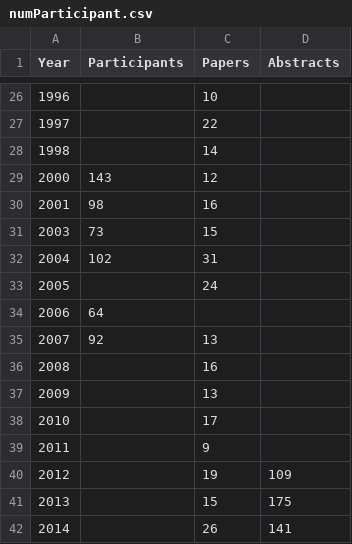
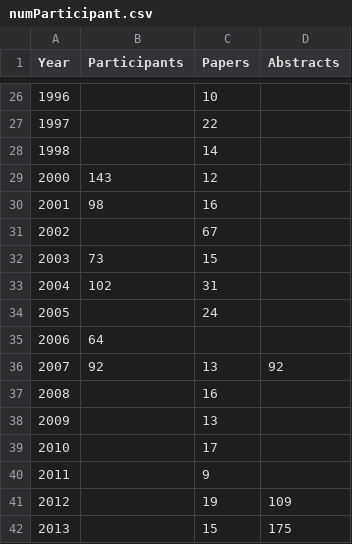
Before and after one commit to gher-uliege/Liege-Colloquium-on-Ocean-Dynamics, a CSV file: data/numParticipant.csv, drawn as a sheet; only a part is shown, gaps mark what is left out; the shorter side is filled out with more unchanged rows.

Commit message:
Update numParticipant.csv

```diff
--- a/data/numParticipant.csv
+++ b/data/numParticipant.csv
@@ -30,2 +30,3 @@ Year, Participants, Papers, Abstracts
 2001, 98, 16,
+2002, , 67
 2003, 73, 15,
@@ -34,3 +35,3 @@ Year, Participants, Papers, Abstracts
 2006, 64, ,
-2007, 92, 13,
+2007, 92, 13, 92
 2008, , 16,
```
